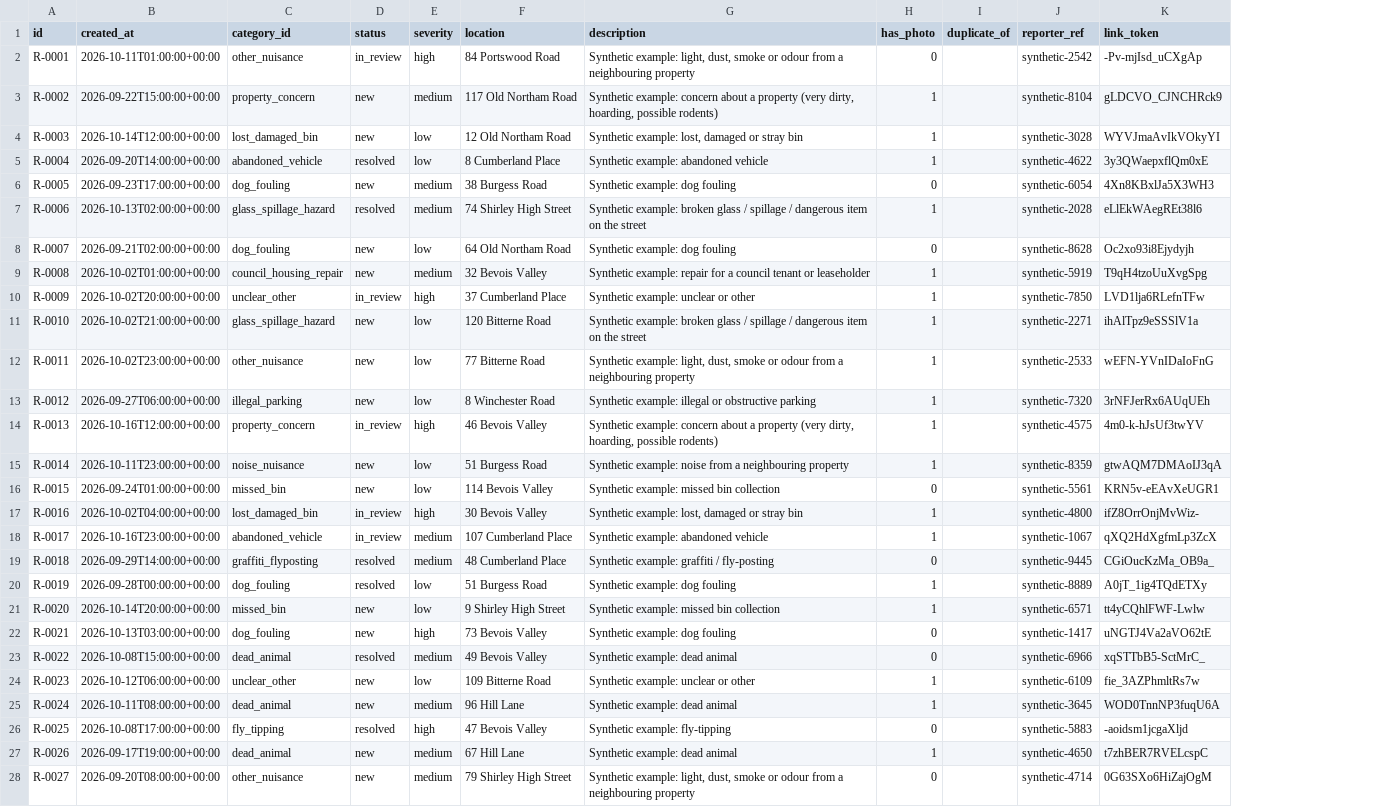
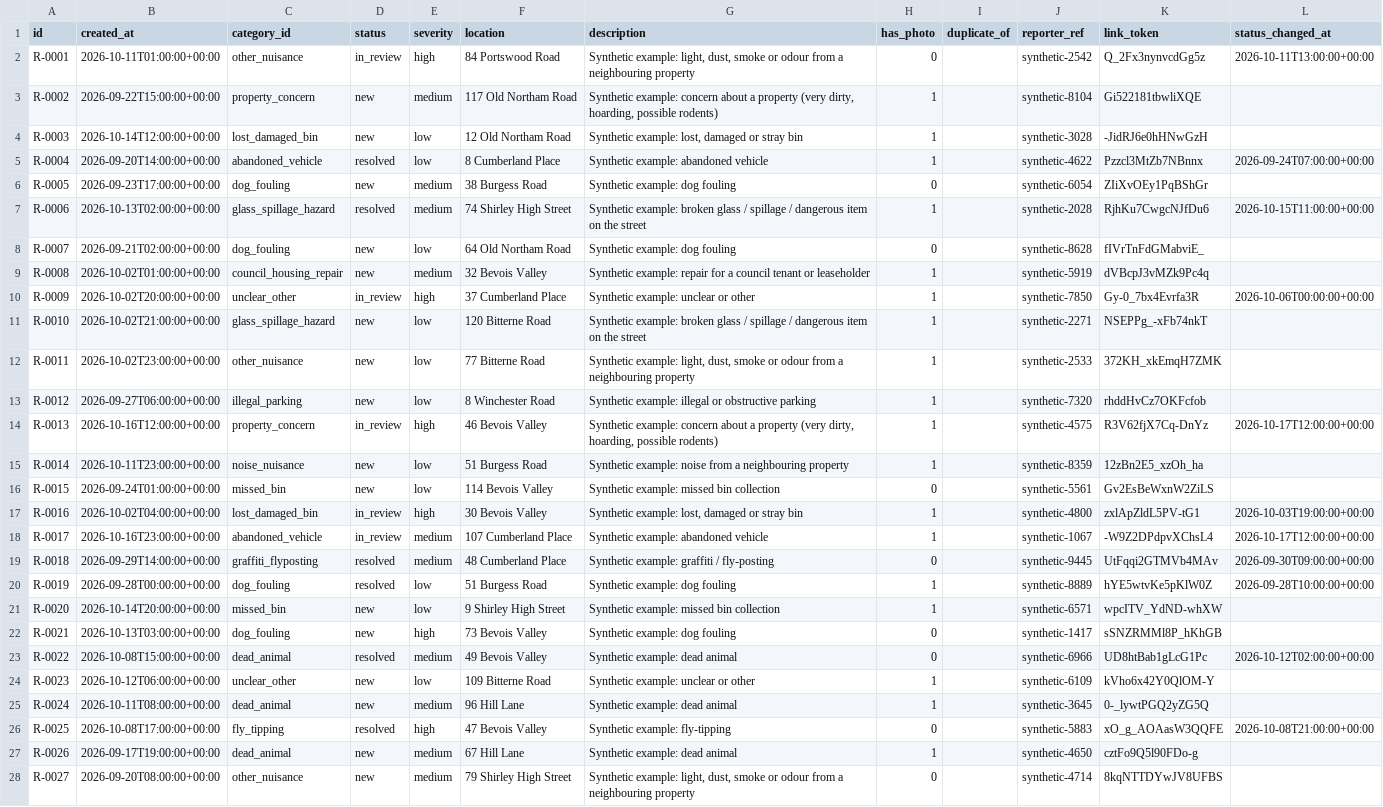
Before and after one commit to KRAA5H/sotonaiship-26, a CSV file: dashboard/fake_reports.csv, drawn as a sheet; only a part is shown; the diff covers the shown part only; the diff names each change by its address in the sheet, - before the commit and + after, or states it on an @@ line.

```diff
--- a/dashboard/fake_reports.csv
+++ b/dashboard/fake_reports.csv
+column L (status_changed_at), rows 2-26: 2026-10-11T13:00:00+00:00 |  |  | 2026-09-24T07:00:00+00:00 |  | 2026-10-15T11:00:00+00:00 |  |  | 2026-10-06T00:00:00+00:00 |  |  |  | 2026-10-17T12:00:00+00:00 |  |  | 2026-10-03T19:00:00+00:00 | 2026-10-17T12:00:00+00:00 | 2026-09-30T09:00:00+00:00 | 2026-09-28T10:00:00+00:00 |  |  | 2026-10-12T02:00:00+00:00 |  |  | 2026-10-08T21:00:00+00:00
-K2 (link_token): -Pv-mjIsd_uCXgAp
+K2 (link_token): Q_2Fx3nynvcdGg5z
-K3 (link_token): gLDCVO_CJNCHRck9
+K3 (link_token): Gi522181tbwliXQE
-K4 (link_token): WYVJmaAvIkVOkyYI
+K4 (link_token): -JidRJ6e0hHNwGzH
-K5 (link_token): 3y3QWaepxflQm0xE
+K5 (link_token): Pzzcl3MtZb7NBnnx
-K6 (link_token): 4Xn8KBxlJa5X3WH3
+K6 (link_token): ZIiXvOEy1PqBShGr
-K7 (link_token): eLlEkWAegREt38l6
+K7 (link_token): RjhKu7CwgcNJfDu6
-K8 (link_token): Oc2xo93i8Ejydyjh
+K8 (link_token): fIVrTnFdGMabviE_
-K9 (link_token): T9qH4tzoUuXvgSpg
+K9 (link_token): dVBcpJ3vMZk9Pc4q
-K10 (link_token): LVD1lja6RLefnTFw
+K10 (link_token): Gy-0_7bx4Evrfa3R
-K11 (link_token): ihAlTpz9eSSSlV1a
+K11 (link_token): NSEPPg_-xFb74nkT
-K12 (link_token): wEFN-YVnIDaIoFnG
+K12 (link_token): 372KH_xkEmqH7ZMK
-K13 (link_token): 3rNFJerRx6AUqUEh
+K13 (link_token): rhddHvCz7OKFcfob
-K14 (link_token): 4m0-k-hJsUf3twYV
+K14 (link_token): R3V62fjX7Cq-DnYz
-K15 (link_token): gtwAQM7DMAoIJ3qA
+K15 (link_token): 12zBn2E5_xzOh_ha
-K16 (link_token): KRN5v-eEAvXeUGR1
+K16 (link_token): Gv2EsBeWxnW2ZiLS
-K17 (link_token): ifZ8OrrOnjMvWiz-
+K17 (link_token): zxlApZldL5PV-tG1
-K18 (link_token): qXQ2HdXgfmLp3ZcX
+K18 (link_token): -W9Z2DPdpvXChsL4
-K19 (link_token): CGiOucKzMa_OB9a_
+K19 (link_token): UtFqqi2GTMVb4MAv
-K20 (link_token): A0jT_1ig4TQdETXy
+K20 (link_token): hYE5wtvKe5pKlW0Z
-K21 (link_token): tt4yCQhlFWF-Lwlw
+K21 (link_token): wpcITV_YdND-whXW
-K22 (link_token): uNGTJ4Va2aVO62tE
+K22 (link_token): sSNZRMMl8P_hKhGB
-K23 (link_token): xqSTTbB5-SctMrC_
+K23 (link_token): UD8htBab1gLcG1Pc
-K24 (link_token): fie_3AZPhmltRs7w
+K24 (link_token): kVho6x42Y0QlOM-Y
-K25 (link_token): WOD0TnnNP3fuqU6A
+K25 (link_token): 0-_lywtPGQ2yZG5Q
-K26 (link_token): -aoidsm1jcgaXljd
+K26 (link_token): xO_g_AOAasW3QQFE
-K27 (link_token): t7zhBER7RVELcspC
+K27 (link_token): cztFo9Q5l90FDo-g
-K28 (link_token): 0G63SXo6HiZajOgM
+K28 (link_token): 8kqNTTDYwJV8UFBS
```
Also changed, not shown: 41 edited cells elsewhere in this file, 10 other files.
